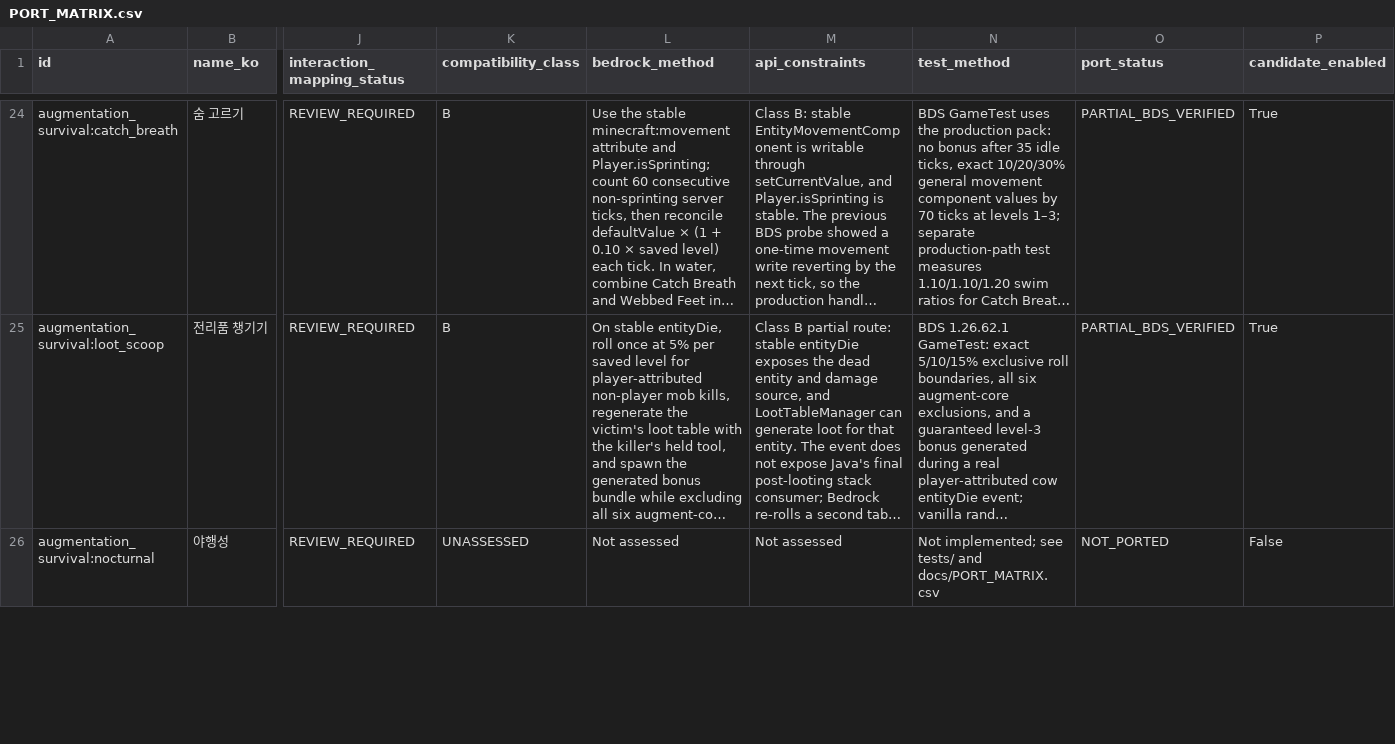
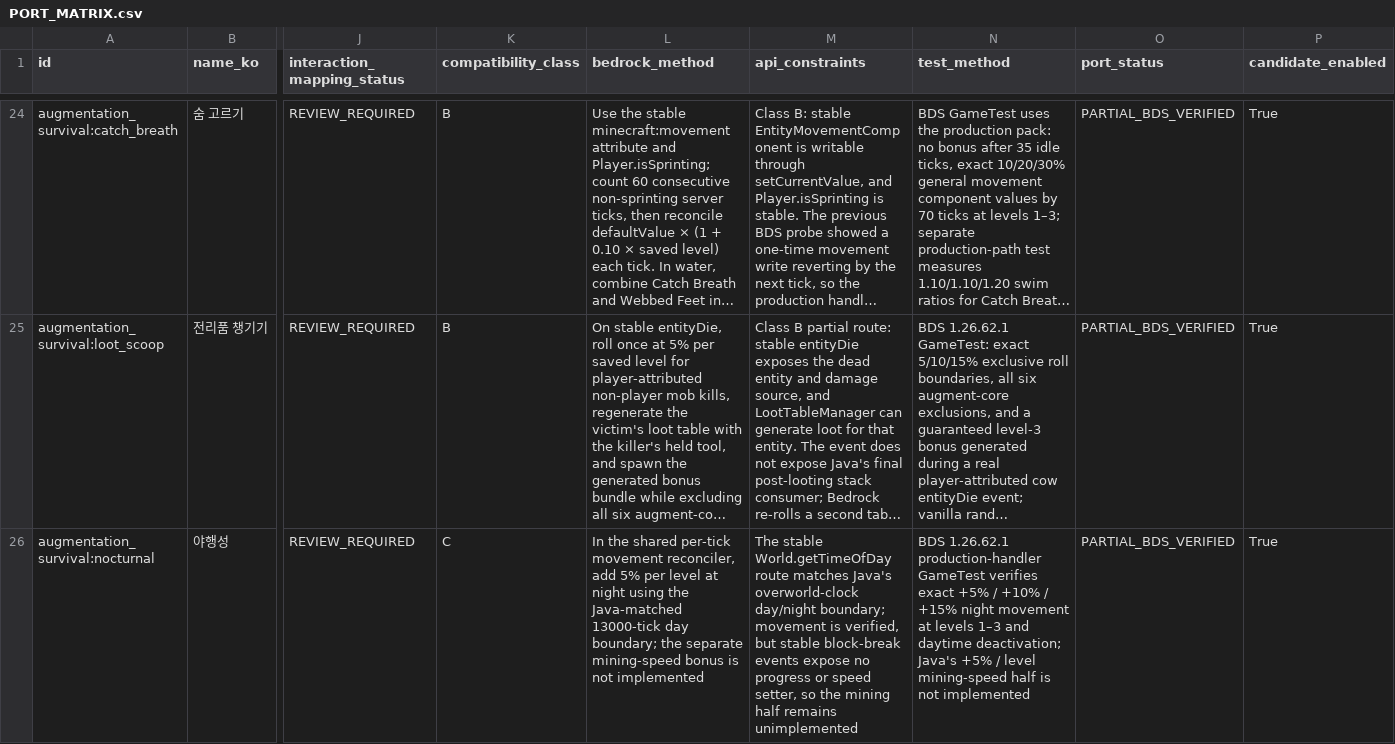
Before and after one commit to q93503128-a11y/minecraft-bedrock, a CSV file: projects/augmentation-survival/docs/PORT_MATRIX.csv, drawn as a sheet; only a part is shown, gaps mark what is left out; long unchanged cells end in …; the diff covers the shown part only; the diff names each change by its address in the sheet, - before the commit and + after, or states it on an @@ line.

Commit message:
Implement verified movement augment effects

```diff
--- a/projects/augmentation-survival/docs/PORT_MATRIX.csv
+++ b/projects/augmentation-survival/docs/PORT_MATRIX.csv
-K26 (compatibility_class): UNASSESSED
+K26 (compatibility_class): C
-L26 (bedrock_method): Not assessed
+L26 (bedrock_method): In the shared per-tick movement reconciler, add 5% per level at night using the Java-matched 13000-tick day boundary; the separate mining-speed bonus is not implemented
-M26 (api_constraints): Not assessed
+M26 (api_constraints): The stable World.getTimeOfDay route matches Java's overworld-clock day/night boundary; movement is verified, but stable block-break events expose no progress or speed setter, so the mining half remains unimplemented
-N26 (test_method): Not implemented; see tests/ and docs/PORT_MATRIX.csv
+N26 (test_method): BDS 1.26.62.1 production-handler GameTest verifies exact +5% / +10% / +15% night movement at levels 1–3 and daytime deactivation; Java's +5% / level mining-speed half is not implemented
-O26 (port_status): NOT_PORTED
+O26 (port_status): PARTIAL_BDS_VERIFIED
-P26 (candidate_enabled): False
+P26 (candidate_enabled): True
```
Also changed, not shown: 10 edited cells elsewhere in this file, 16 other files.
